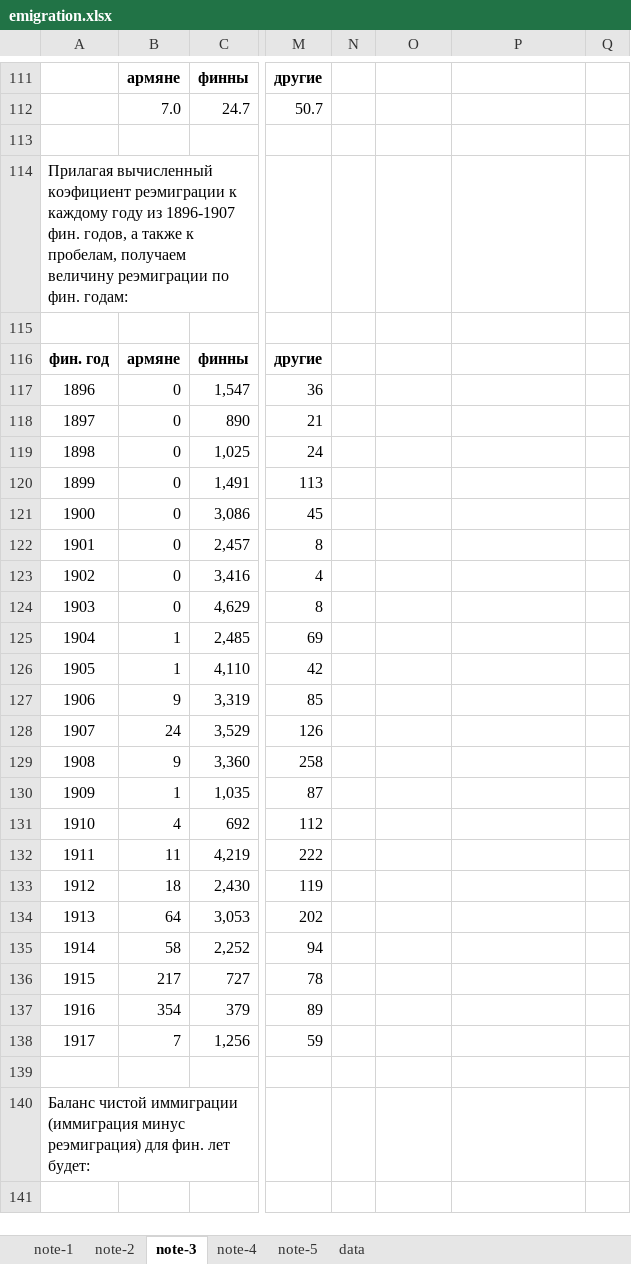
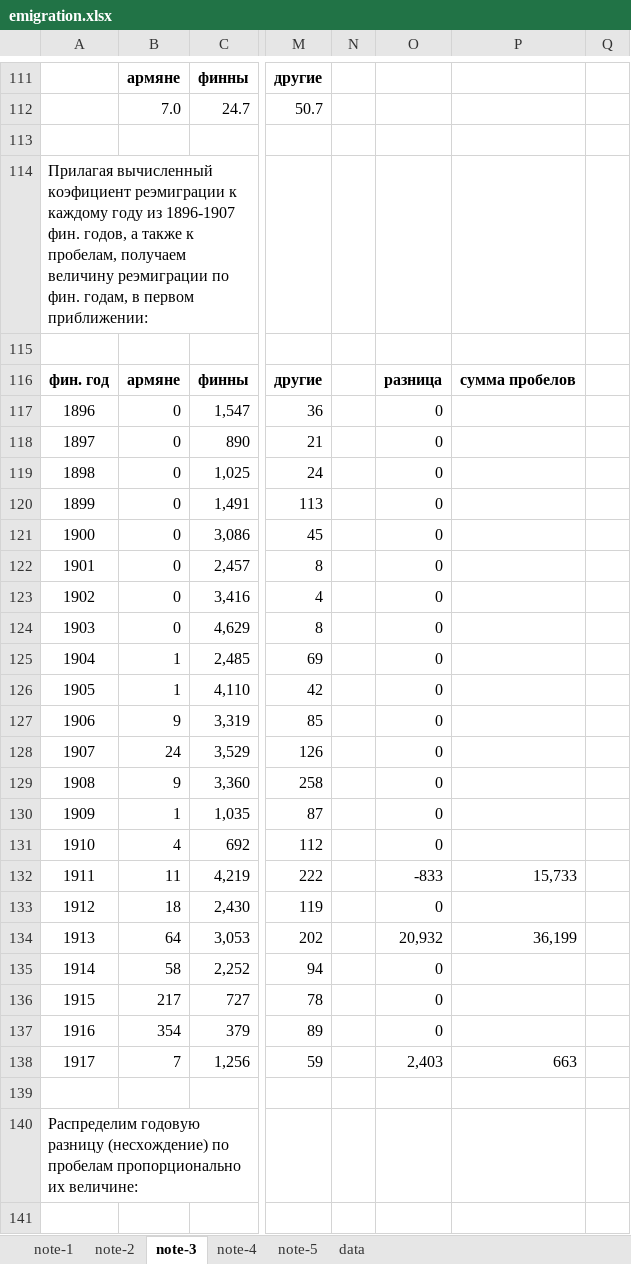
Before and after one commit to oboguev/RTSS, an Excel workbook: rtss-pre1917/src/main/resources/emigration.xlsx, sheet note-3, drawn as a sheet; only a part is shown, gaps mark what is left out; the shorter side is filled out with more unchanged rows; values as stored, in another font and other column widths than the file's, no borders; rows hold the shown columns only; the diff covers the shown part only; the diff names each change by its address in the sheet, - before the commit and + after, or states it on an @@ line.

Commit message:
misc

```diff
--- a/rtss-pre1917/src/main/resources/emigration.xlsx (sheet note-3)
+++ b/rtss-pre1917/src/main/resources/emigration.xlsx (sheet note-3)
-A114: …по фин. годам:
+A114: …по фин. годам, в первом приближении:
-O116: (empty)
+O116: разница
-P116: (empty)
+P116: сумма пробелов
-O117:O131: (empty)
+O117:O131: 0
-O132: (empty)
+O132: -833
-P132: (empty)
+P132: 15,733
-O133: (empty)
+O133: 0
-O134: (empty)
+O134: 20,932
-P134: (empty)
+P134: 36,199
-O135:O137: (empty)
+O135:O137: 0
-O138: (empty)
+O138: 2,403
-P138: (empty)
+P138: 663
+row 139: (empty)
+row 140: Распределим годовую разницу (несхождение) по пробелам пропорционально их величине:
+row 141: (empty)
```
Also changed, not shown: 33 added rows, 116 edited cells and cell formats elsewhere in this sheet, formulas that keep their value.
